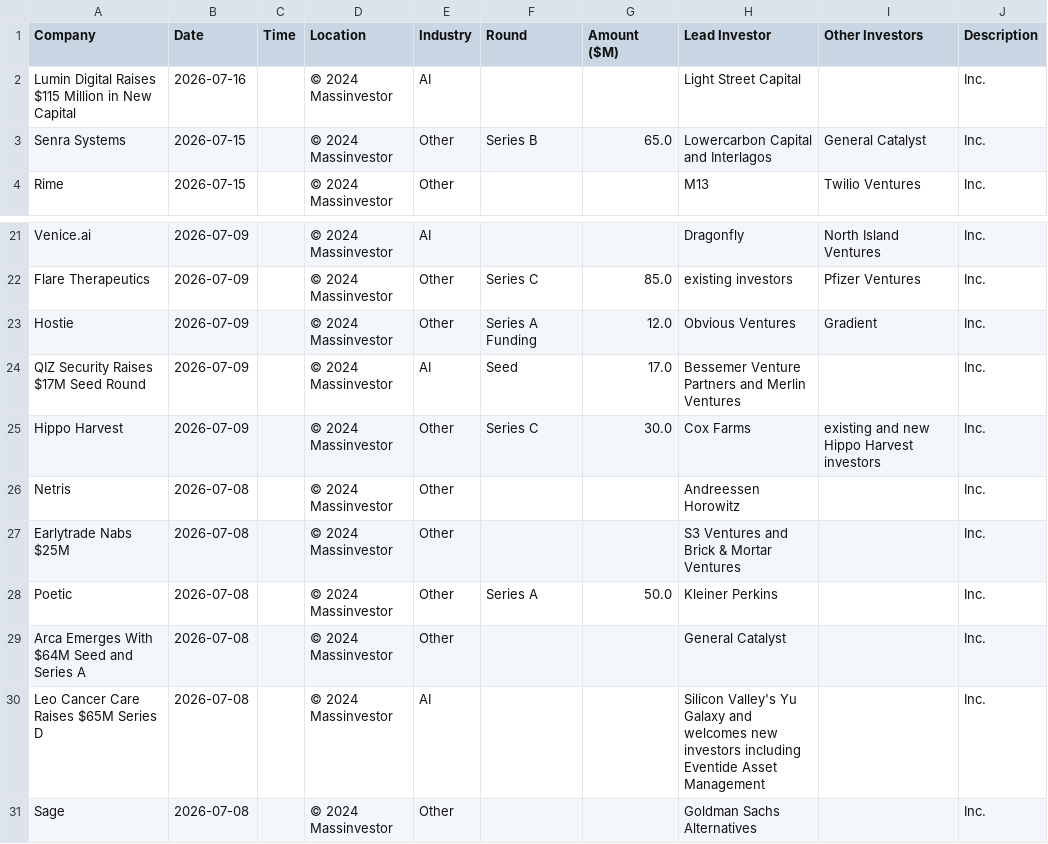
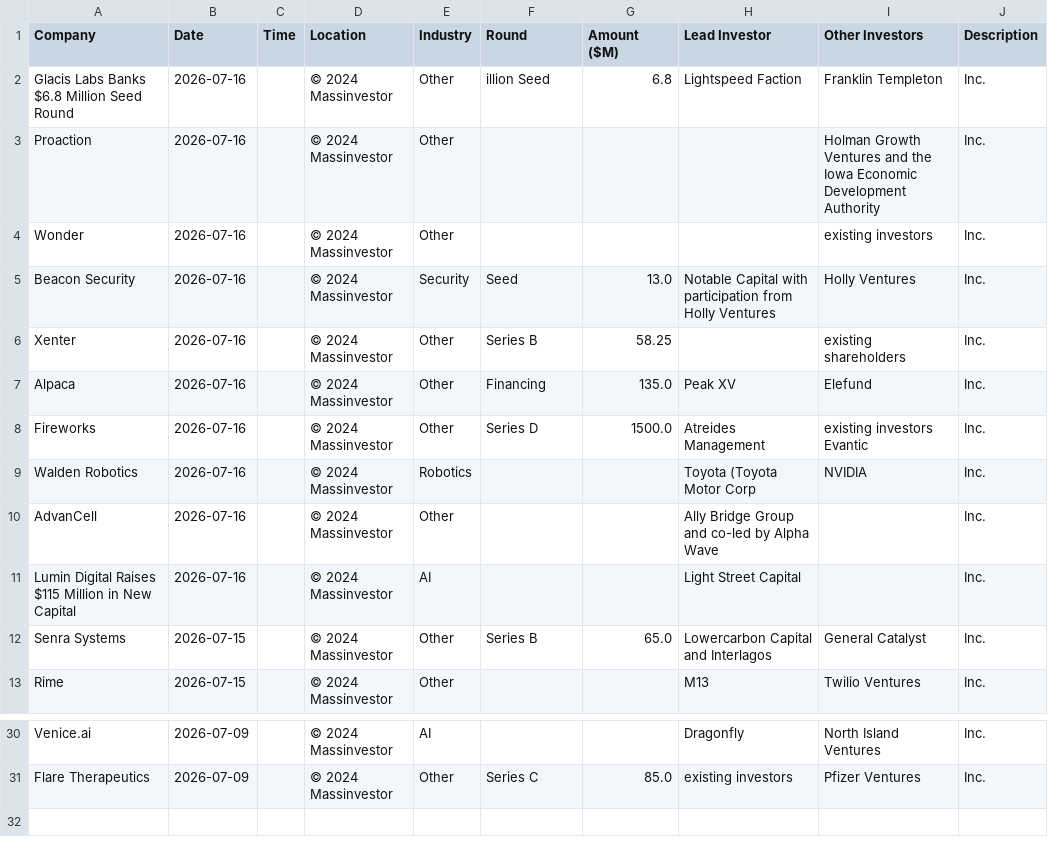
Before and after one commit to msingh6383/vcdeals, a CSV file: vc_deals.csv, drawn as a sheet; only a part is shown, gaps mark what is left out.

```diff
--- a/vc_deals.csv
+++ b/vc_deals.csv
@@ -1,2 +1,11 @@
 Company,Date,Time,Location,Industry,Round,Amount ($M),Lead Investor,Other Investors,Description
+Glacis Labs Banks $6.8 Million Seed Round,2026-07-16,,© 2024 Massinvestor,Other,illion Seed,6.8,Lightspeed Faction,Franklin Templeton,Inc.
+Proaction,2026-07-16,,© 2024 Massinvestor,Other,,,,Holman Growth Ventures and the Iowa Economic Development Authority,Inc.
+Wonder,2026-07-16,,© 2024 Massinvestor,Other,,,,existing investors,Inc.
+Beacon Security,2026-07-16,,© 2024 Massinvestor,Security,Seed,13.0,Notable Capital with participation from Holly Ventures,Holly Ventures,Inc.
+Xenter,2026-07-16,,© 2024 Massinvestor,Other,Series B,58.25,,existing shareholders,Inc.
+Alpaca,2026-07-16,,© 2024 Massinvestor,Other,Financing,135.0,Peak XV,Elefund,Inc.
+Fireworks,2026-07-16,,© 2024 Massinvestor,Other,Series D,1500.0,Atreides Management,existing investors Evantic,Inc.
+Walden Robotics,2026-07-16,,© 2024 Massinvestor,Robotics,,,Toyota (Toyota Motor Corp,NVIDIA,Inc.
+AdvanCell,2026-07-16,,© 2024 Massinvestor,Other,,,Ally Bridge Group and co-led by Alpha Wave,,Inc.
 Lumin Digital Raises $115 Million in New Capital,2026-07-16,,© 2024 Massinvestor,AI,,,Light Street Capital,,Inc.
@@ -22,10 +31 @@ Venice.ai,2026-07-09,,© 2024 Massinvestor,AI,,,Dragonfly,North Island Ventures,
 Flare Therapeutics,2026-07-09,,© 2024 Massinvestor,Other,Series C,85.0,existing investors,Pfizer Ventures,Inc.
-Hostie,2026-07-09,,© 2024 Massinvestor,Other,Series A Funding,12.0,Obvious Ventures,Gradient,Inc.
-QIZ Security Raises $17M Seed Round,2026-07-09,,© 2024 Massinvestor,AI,Seed,17.0,Bessemer Venture Partners and Merlin Ventures,,Inc.
-Hippo Harvest,2026-07-09,,© 2024 Massinvestor,Other,Series C,30.0,Cox Farms,existing and new Hippo Harvest investors,Inc.
-Netris,2026-07-08,,© 2024 Massinvestor,Other,,,Andreessen Horowitz,,Inc.
-Earlytrade Nabs $25M,2026-07-08,,© 2024 Massinvestor,Other,,,S3 Ventures and Brick & Mortar Ventures,,Inc.
-Poetic,2026-07-08,,© 2024 Massinvestor,Other,Series A,50.0,Kleiner Perkins,,Inc.
-Arca Emerges With $64M Seed and Series A,2026-07-08,,© 2024 Massinvestor,Other,,,General Catalyst,,Inc.
-Leo Cancer Care Raises $65M Series D,2026-07-08,,© 2024 Massinvestor,AI,,,Silicon Valley's Yu Galaxy and welcomes new investors including Eventide Asset Management,,Inc.
-Sage,2026-07-08,,© 2024 Massinvestor,Other,,,Goldman Sachs Alternatives,,Inc.
```
Also changed, not shown: 1 other file.
